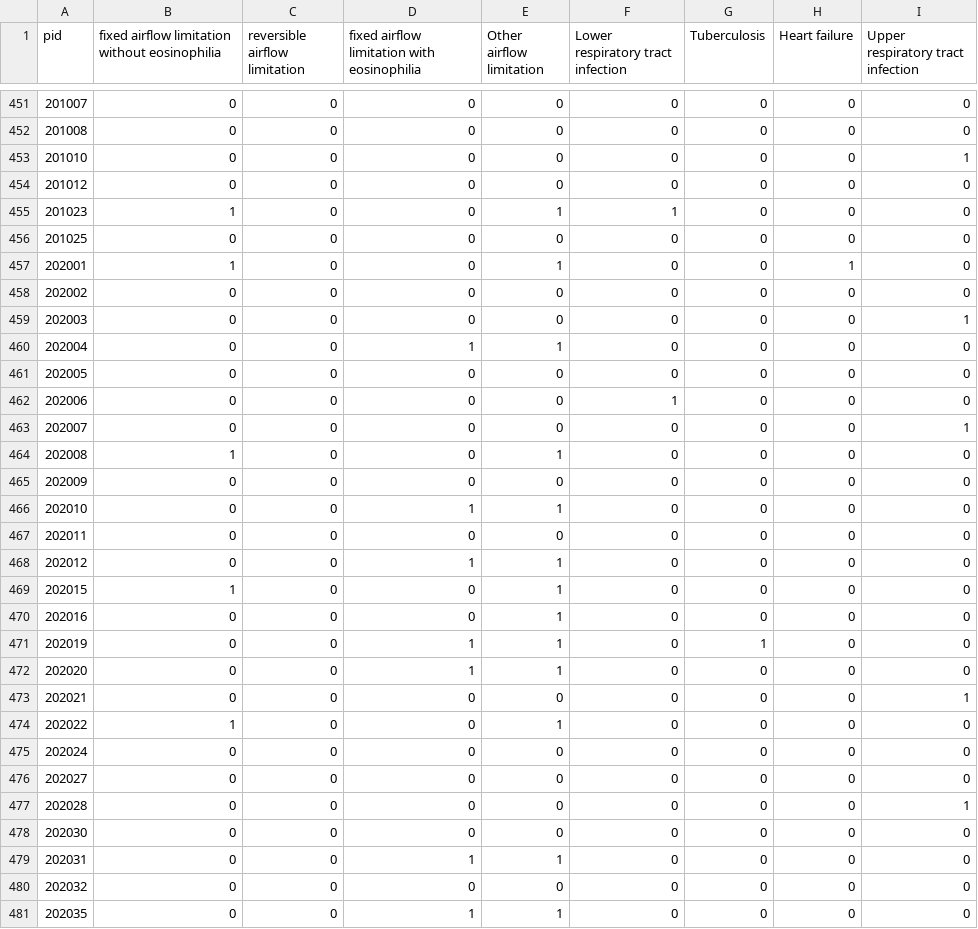
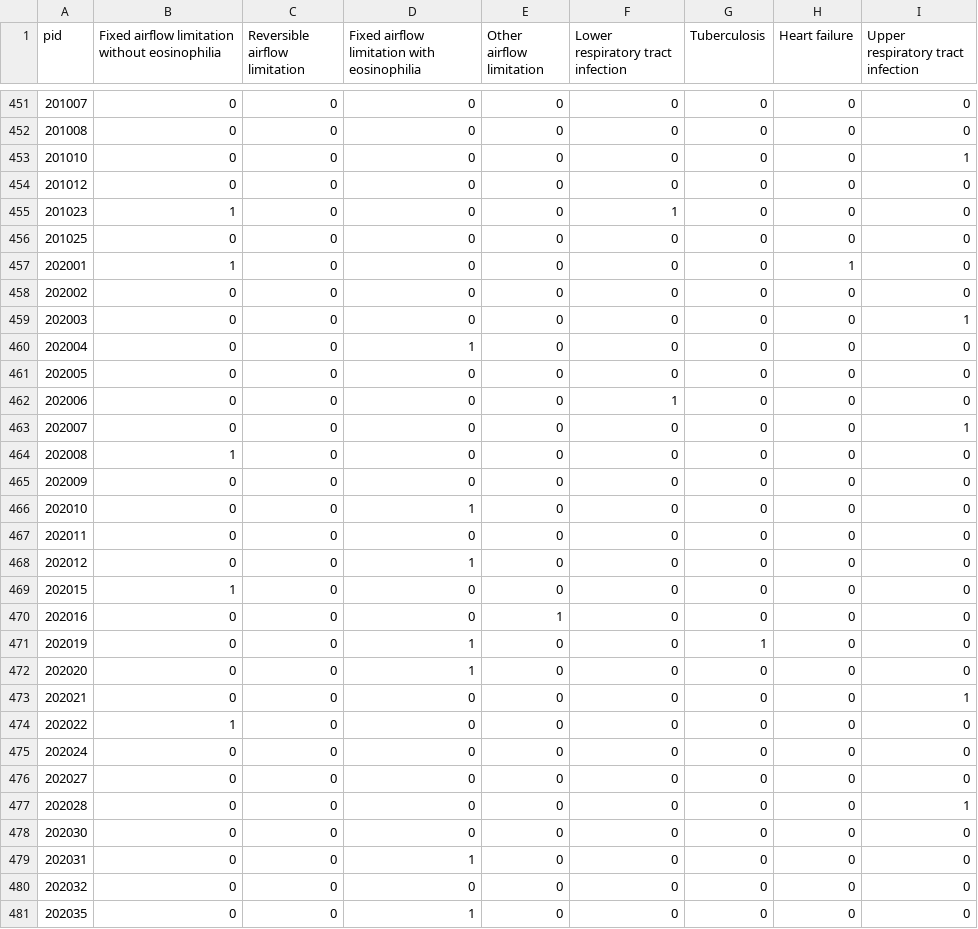
Before and after one commit to erick720730/erick, a CSV file: study.csv, drawn as a sheet; only a part is shown, gaps mark what is left out; the diff covers the shown part only.

```diff
--- a/study.csv
+++ b/study.csv
@@ -1 +1 @@
-pid,fixed airflow limitation without eosinophilia,reversible airflow limitation,fixed airflow limitation with eosinophilia,Other airflow limitation,Lower respiratory tract infection,Tuberculosis,Heart failure,Upper respiratory tract infection
+pid,Fixed airflow limitation without eosinophilia,Reversible airflow limitation,Fixed airflow limitation with eosinophilia,Other airflow limitation,Lower respiratory tract infection,Tuberculosis,Heart failure,Upper respiratory tract infection
@@ -454,8 +454,8 @@
 201012,0,0,0,0,0,0,0,0
-201023,1,0,0,1,1,0,0,0
+201023,1,0,0,0,1,0,0,0
 201025,0,0,0,0,0,0,0,0
-202001,1,0,0,1,0,0,1,0
+202001,1,0,0,0,0,0,1,0
 202002,0,0,0,0,0,0,0,0
 202003,0,0,0,0,0,0,0,1
-202004,0,0,1,1,0,0,0,0
+202004,0,0,1,0,0,0,0,0
 202005,0,0,0,0,0,0,0,0
@@ -463,13 +463,13 @@
 202007,0,0,0,0,0,0,0,1
-202008,1,0,0,1,0,0,0,0
+202008,1,0,0,0,0,0,0,0
 202009,0,0,0,0,0,0,0,0
-202010,0,0,1,1,0,0,0,0
+202010,0,0,1,0,0,0,0,0
 202011,0,0,0,0,0,0,0,0
-202012,0,0,1,1,0,0,0,0
-202015,1,0,0,1,0,0,0,0
+202012,0,0,1,0,0,0,0,0
+202015,1,0,0,0,0,0,0,0
 202016,0,0,0,1,0,0,0,0
-202019,0,0,1,1,0,1,0,0
-202020,0,0,1,1,0,0,0,0
+202019,0,0,1,0,0,1,0,0
+202020,0,0,1,0,0,0,0,0
 202021,0,0,0,0,0,0,0,1
-202022,1,0,0,1,0,0,0,0
+202022,1,0,0,0,0,0,0,0
 202024,0,0,0,0,0,0,0,0
@@ -478,4 +478,4 @@
 202030,0,0,0,0,0,0,0,0
-202031,0,0,1,1,0,0,0,0
+202031,0,0,1,0,0,0,0,0
 202032,0,0,0,0,0,0,0,0
-202035,0,0,1,1,0,0,0,0
+202035,0,0,1,0,0,0,0,0
```
Also changed, not shown: 146 edited cells elsewhere in this file.
